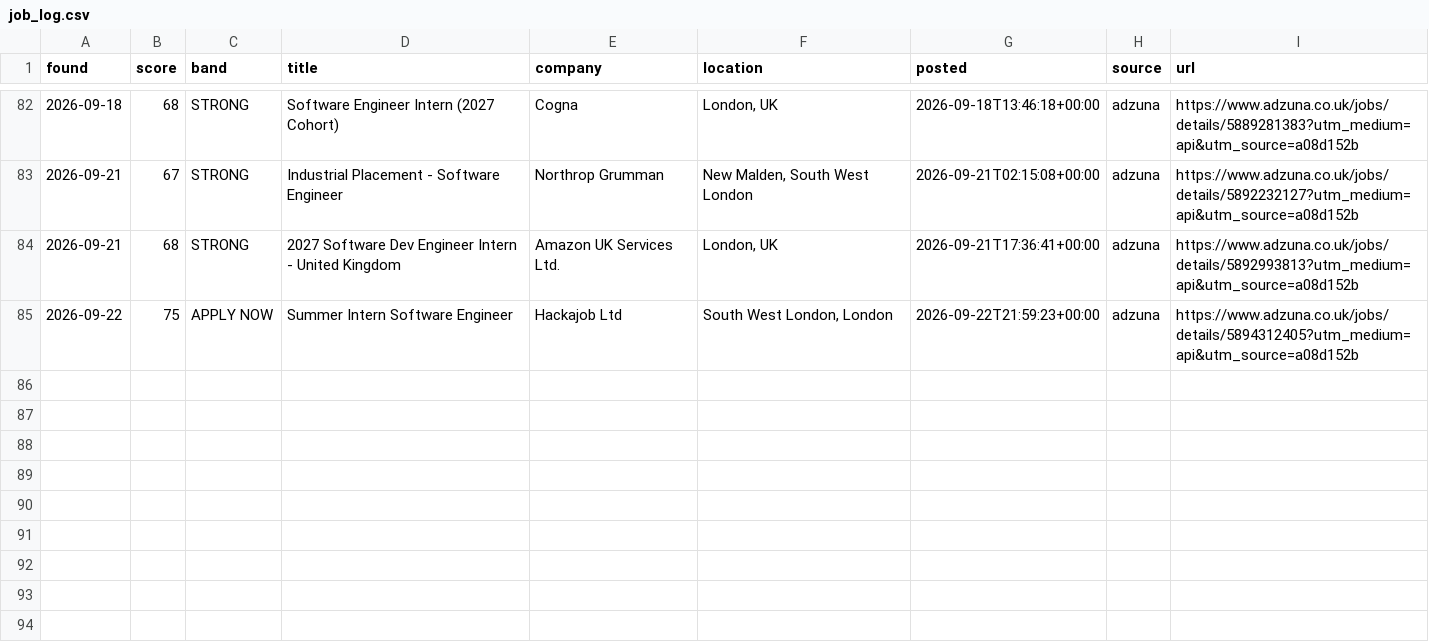
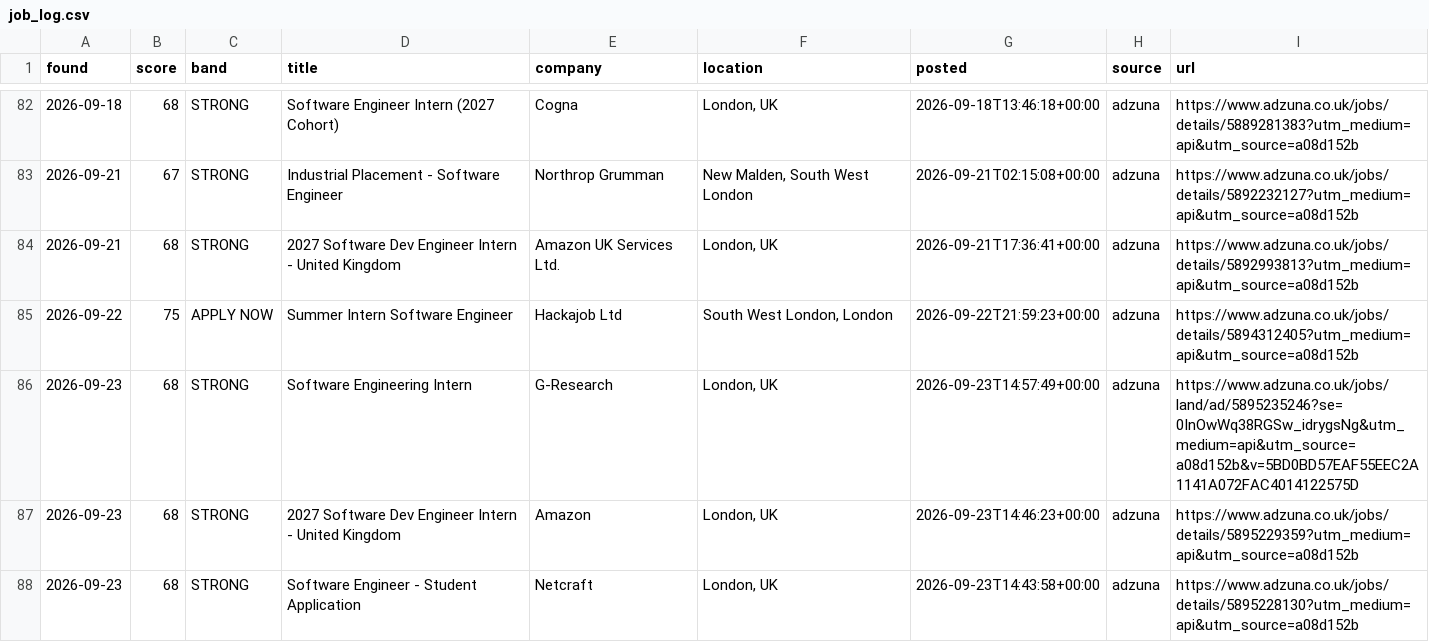
Before and after one commit to MrSpoonPog/Jobs-Search-Assistant, a CSV file: job_log.csv, drawn as a sheet; only a part is shown, gaps mark what is left out.

```diff
--- a/job_log.csv
+++ b/job_log.csv
@@ -85 +85,4 @@ found,score,band,title,company,location,posted,source,url
 2026-09-22,75,APPLY NOW,Summer Intern Software Engineer,Hackajob Ltd,"South West London, London",2026-09-22T21:59:23+00:00,adzuna,https://www.adzuna.co.uk/jobs/details/5894312405?utm_medium=api&utm_source=a08d152b
+2026-09-23,68,STRONG,Software Engineering Intern,G-Research,"London, UK",2026-09-23T14:57:49+00:00,adzuna,https://www.adzuna.co.uk/jobs/land/ad/5895235246?se=0InOwWq38RGSw_idrygsNg&utm_medium=api&utm_source=a08d152b&v=5BD0BD57EAF55EEC2A1141A072FAC4014122575D
+2026-09-23,68,STRONG,2027 Software Dev Engineer Intern - United Kingdom,Amazon,"London, UK",2026-09-23T14:46:23+00:00,adzuna,https://www.adzuna.co.uk/jobs/details/5895229359?utm_medium=api&utm_source=a08d152b
+2026-09-23,68,STRONG,Software Engineer - Student Application,Netcraft,"London, UK",2026-09-23T14:43:58+00:00,adzuna,https://www.adzuna.co.uk/jobs/details/5895228130?utm_medium=api&utm_source=a08d152b
```
Also changed, not shown: 1 other file.
